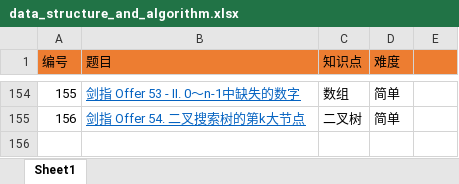
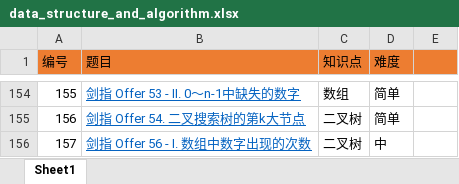
Before and after one commit to luojun96/go-opt, an Excel workbook: algorithms/data_structure_and_algorithm.xlsx, sheet Sheet1, drawn as a sheet; only a part is shown, gaps mark what is left out; values as stored, in another font and other column widths than the file's, no borders; the diff names each change by its address in the sheet, - before the commit and + after, or states it on an @@ line.

Commit message:
add more algorithm problems and fix vet issues.

```diff
--- a/algorithms/data_structure_and_algorithm.xlsx (sheet Sheet1)
+++ b/algorithms/data_structure_and_algorithm.xlsx (sheet Sheet1)
+row 156: 157 | 剑指 Offer 56 - I. 数组中数字出现的次数 | 二叉树 | 中
```
Also changed, not shown: 3 other files.
